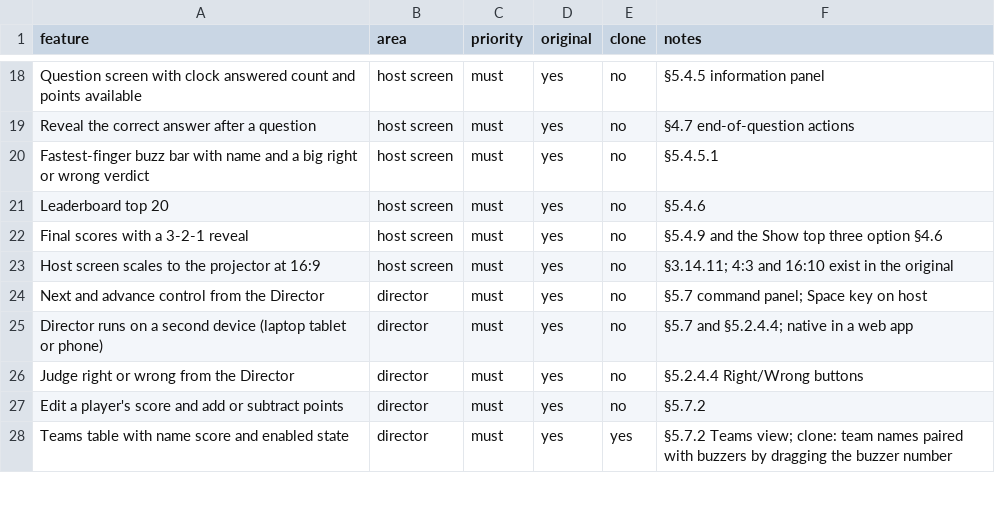
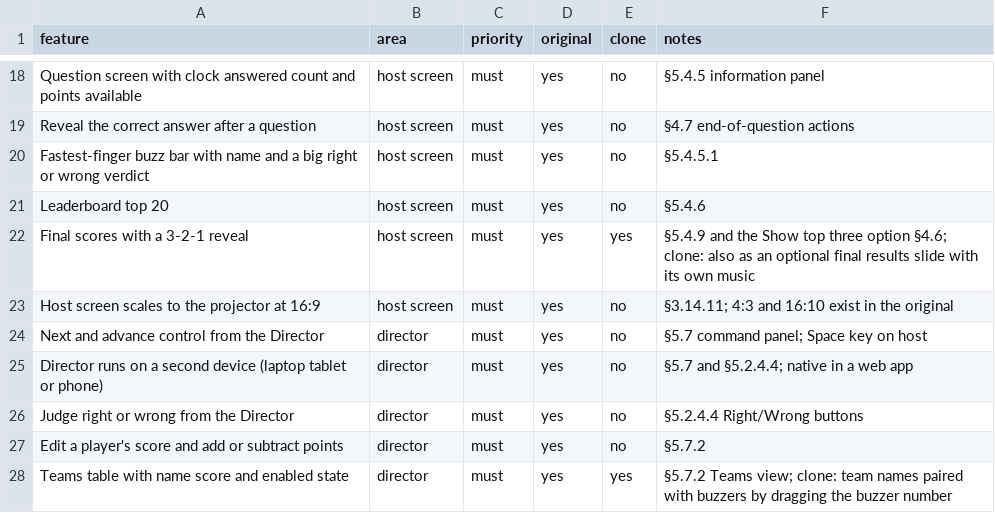
Before and after one commit to jakubkodajek/Buzzdome, a CSV file: replica/features.csv, drawn as a sheet; only a part is shown, gaps mark what is left out.

```diff
--- a/replica/features.csv
+++ b/replica/features.csv
@@ -21,3 +21,3 @@ Fastest-finger buzz bar with name and a big right or wrong verdict,host screen,m
 Leaderboard top 20,host screen,must,yes,no,§5.4.6
-Final scores with a 3-2-1 reveal,host screen,must,yes,no,§5.4.9 and the Show top three option §4.6
+Final scores with a 3-2-1 reveal,host screen,must,yes,yes,§5.4.9 and the Show top three option §4.6; clone: also as an optional final results slide with its own music
 Host screen scales to the projector at 16:9,host screen,must,yes,no,§3.14.11; 4:3 and 16:10 exist in the original
```
Also changed, not shown: 28 other files.
